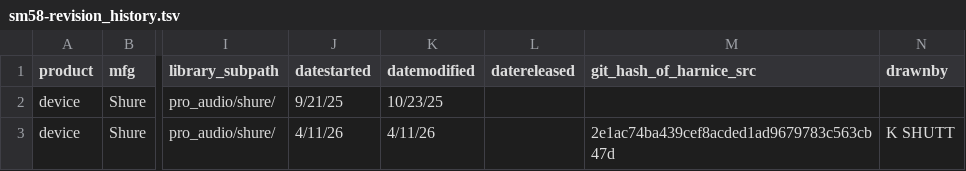
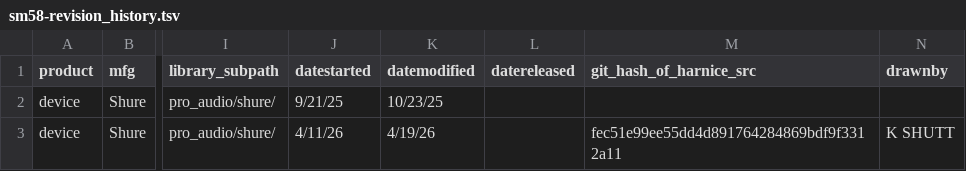
Before and after one commit to harnice/harnice-av-library, a TSV file: devices/shure/SM58/sm58-revision_history.tsv, drawn as a sheet; only a part is shown, gaps mark what is left out; the diff names each change by its address in the sheet, - before the commit and + after, or states it on an @@ line.

```diff
--- a/devices/shure/SM58/sm58-revision_history.tsv
+++ b/devices/shure/SM58/sm58-revision_history.tsv
-K3 (datemodified): 4/11/26
+K3 (datemodified): 4/19/26
-M3 (git_hash_of_harnice_src): 2e1ac74ba439cef8acded1ad9679783c563cb47d
+M3 (git_hash_of_harnice_src): fec51e99ee55dd4d891764284869bdf9f3312a11
```
Also changed, not shown: 8 other files.
